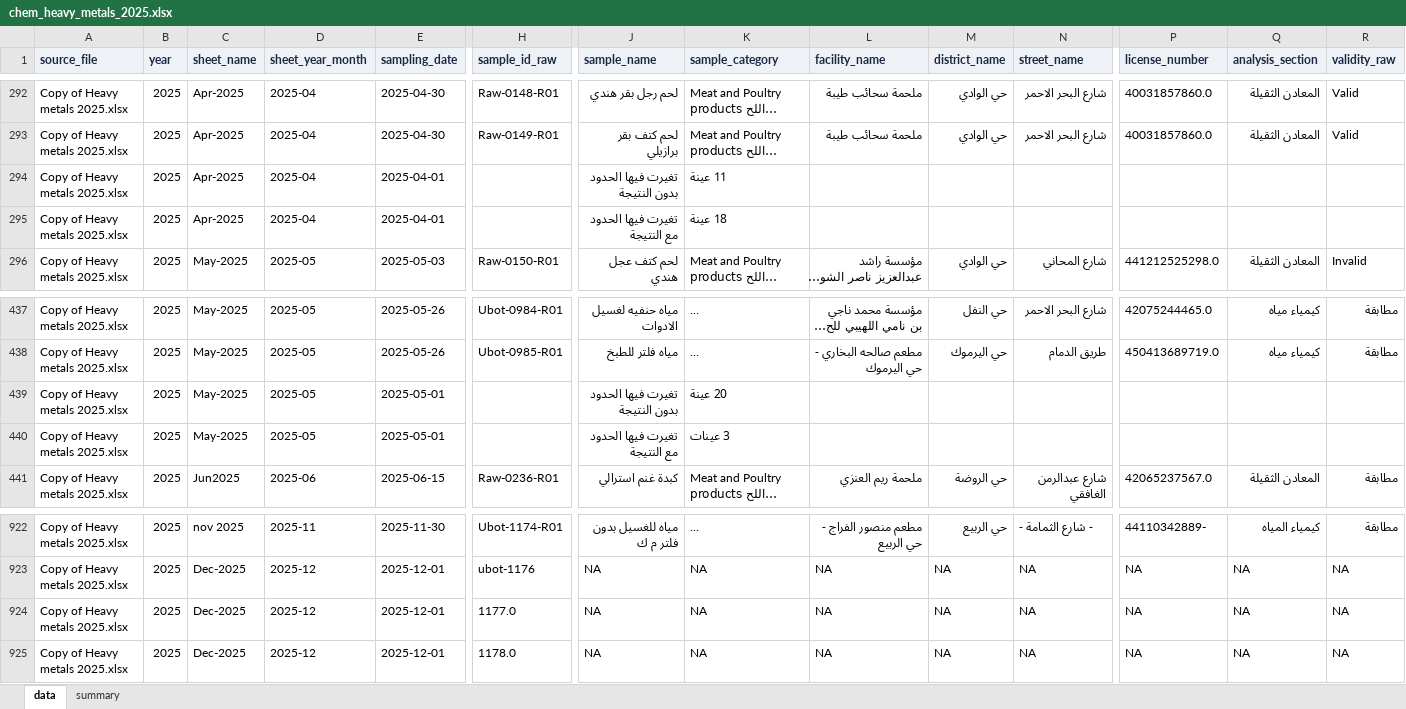
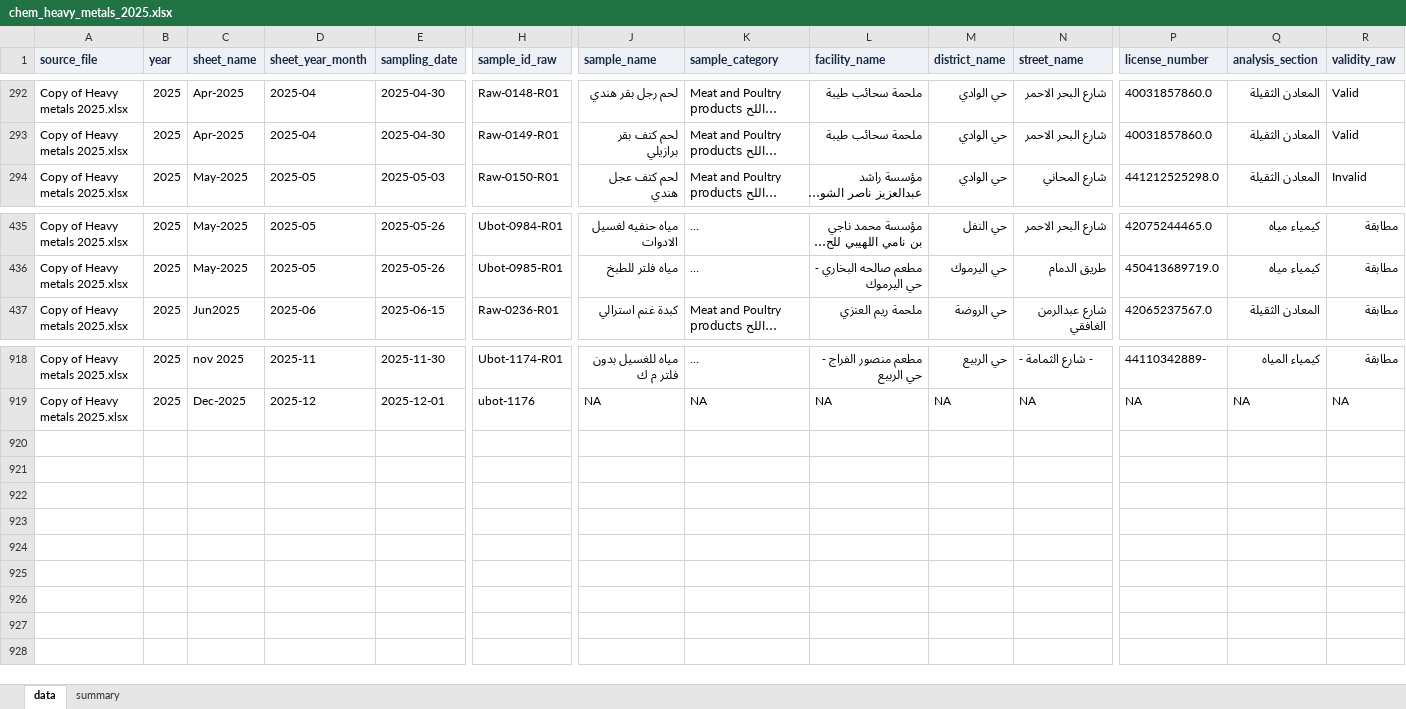
Before and after one commit to ohan-Bioinfo/R-D-amana, an Excel workbook: clean/chemistry/chem_heavy_metals_2025.xlsx, sheet data, drawn as a sheet; only a part is shown, gaps mark what is left out; long unchanged cells end in …; values as stored, in another font and other column widths than the file's, no borders; rows hold the shown columns only; the diff names each change by its address in the sheet, - before the commit and + after, or states it on an @@ line.

```diff
--- a/clean/chemistry/chem_heavy_metals_2025.xlsx (sheet data)
+++ b/clean/chemistry/chem_heavy_metals_2025.xlsx (sheet data)
-row 294: Copy of Heavy metals 2025.xlsx | 2025 | Apr-2025 | 2025-04 | 2025-04-01 |  | تغيرت فيها الحدود بدون النتيجة | 11 عينة
-row 295: Copy of Heavy metals 2025.xlsx | 2025 | Apr-2025 | 2025-04 | 2025-04-01 |  | تغيرت فيها الحدود مع النتيجة | 18 عينة
-row 439: Copy of Heavy metals 2025.xlsx | 2025 | May-2025 | 2025-05 | 2025-05-01 |  | تغيرت فيها الحدود بدون النتيجة | 20 عينة
-row 440: Copy of Heavy metals 2025.xlsx | 2025 | May-2025 | 2025-05 | 2025-05-01 |  | تغيرت فيها الحدود مع النتيجة | 3 عينات
-row 924: Copy of Heavy metals 2025.xlsx | 2025 | Dec-2025 | 2025-12 | 2025-12-01 | 1177.0 | NA | NA | NA | NA | NA | NA | NA | NA
-row 925: Copy of Heavy metals 2025.xlsx | 2025 | Dec-2025 | 2025-12 | 2025-12-01 | 1178.0 | NA | NA | NA | NA | NA | NA | NA | NA
```
Also changed, not shown: sheet summary, chemistry/reports/category_location_validation_2026-07-09.xlsx, clean/chemistry/chem_aflatoxins_2024.xlsx, 15 other files.
